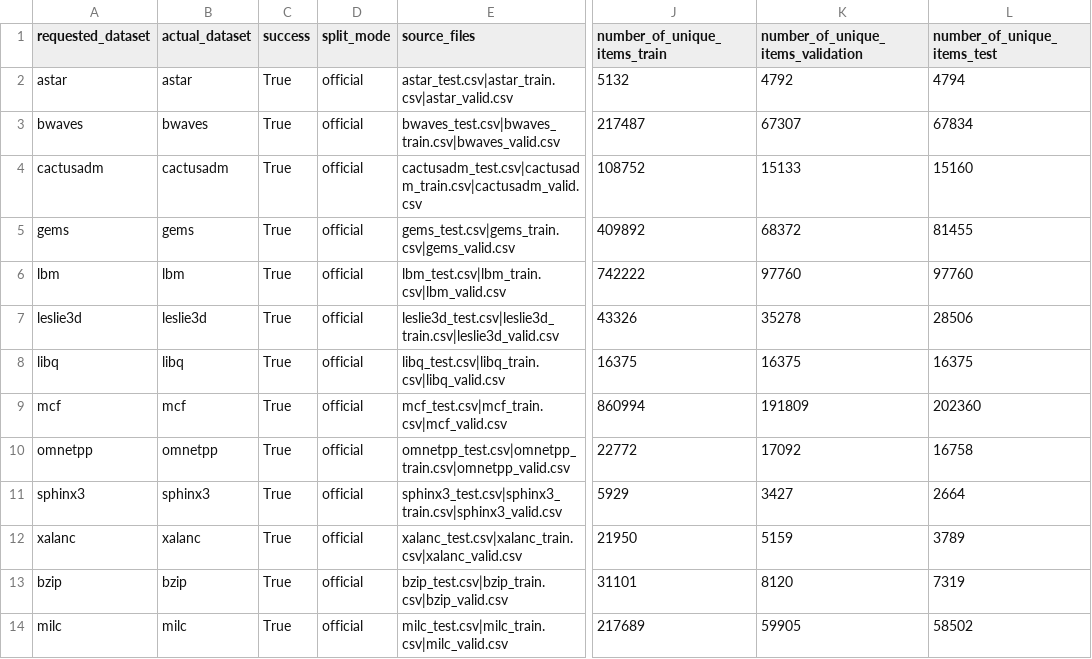
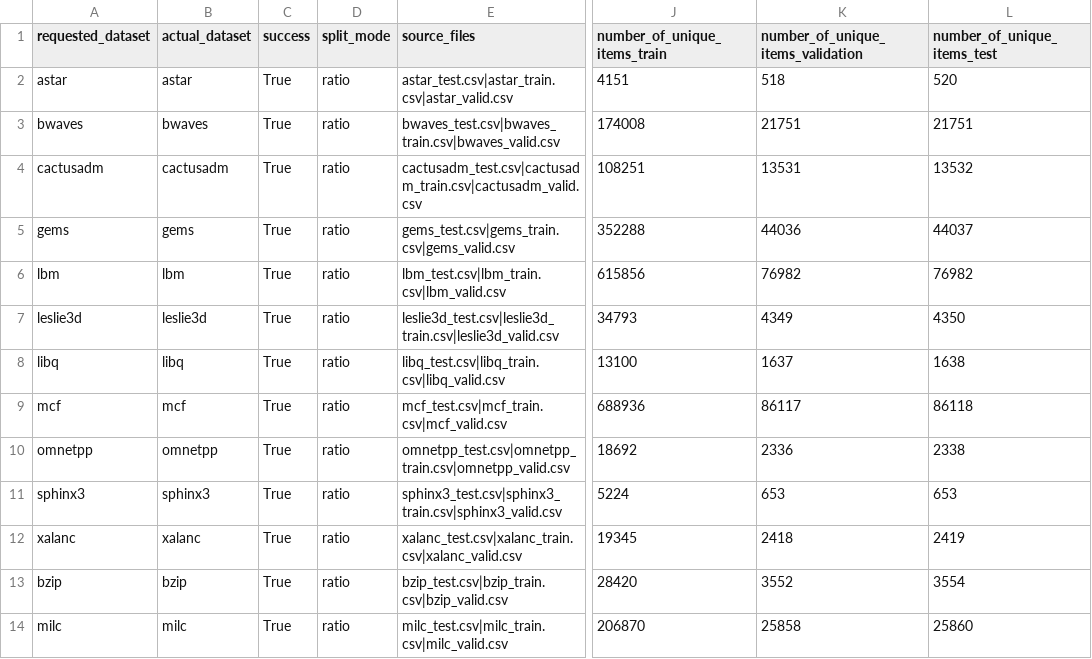
Before and after one commit to tin03092006-cell/Online-Caching, a CSV file: data/processed/chledowski_trace_report.csv, drawn as a sheet; only a part is shown, gaps mark what is left out; the diff names each change by its address in the sheet, - before the commit and + after, or states it on an @@ line.

```diff
--- a/data/processed/chledowski_trace_report.csv
+++ b/data/processed/chledowski_trace_report.csv
-D2:D14 (split_mode): official
+D2:D14 (split_mode): ratio
-J2 (number_of_unique_items_train): 5132
+J2 (number_of_unique_items_train): 4151
-K2: 4792
+K2: 518
-L2 (number_of_unique_items_test): 4794
+L2 (number_of_unique_items_test): 520
-J3 (number_of_unique_items_train): 217487
+J3 (number_of_unique_items_train): 174008
-K3: 67307
+K3: 21751
-L3 (number_of_unique_items_test): 67834
+L3 (number_of_unique_items_test): 21751
-J4 (number_of_unique_items_train): 108752
+J4 (number_of_unique_items_train): 108251
-K4: 15133
+K4: 13531
-L4 (number_of_unique_items_test): 15160
+L4 (number_of_unique_items_test): 13532
-J5 (number_of_unique_items_train): 409892
+J5 (number_of_unique_items_train): 352288
-K5: 68372
+K5: 44036
-L5 (number_of_unique_items_test): 81455
+L5 (number_of_unique_items_test): 44037
-J6 (number_of_unique_items_train): 742222
+J6 (number_of_unique_items_train): 615856
-K6: 97760
+K6: 76982
-L6 (number_of_unique_items_test): 97760
+L6 (number_of_unique_items_test): 76982
-J7 (number_of_unique_items_train): 43326
+J7 (number_of_unique_items_train): 34793
-K7: 35278
+K7: 4349
-L7 (number_of_unique_items_test): 28506
+L7 (number_of_unique_items_test): 4350
-J8 (number_of_unique_items_train): 16375
+J8 (number_of_unique_items_train): 13100
-K8: 16375
+K8: 1637
-L8 (number_of_unique_items_test): 16375
+L8 (number_of_unique_items_test): 1638
-J9 (number_of_unique_items_train): 860994
+J9 (number_of_unique_items_train): 688936
-K9: 191809
+K9: 86117
-L9 (number_of_unique_items_test): 202360
+L9 (number_of_unique_items_test): 86118
-J10 (number_of_unique_items_train): 22772
+J10 (number_of_unique_items_train): 18692
-K10: 17092
+K10: 2336
-L10 (number_of_unique_items_test): 16758
+L10 (number_of_unique_items_test): 2338
-J11 (number_of_unique_items_train): 5929
+J11 (number_of_unique_items_train): 5224
-K11: 3427
+K11: 653
-L11 (number_of_unique_items_test): 2664
+L11 (number_of_unique_items_test): 653
-J12 (number_of_unique_items_train): 21950
+J12 (number_of_unique_items_train): 19345
-K12: 5159
+K12: 2418
-L12 (number_of_unique_items_test): 3789
+L12 (number_of_unique_items_test): 2419
-J13 (number_of_unique_items_train): 31101
+J13 (number_of_unique_items_train): 28420
-K13: 8120
+K13: 3552
-L13 (number_of_unique_items_test): 7319
+L13 (number_of_unique_items_test): 3554
-J14 (number_of_unique_items_train): 217689
+J14 (number_of_unique_items_train): 206870
-K14: 59905
+K14: 25858
-L14 (number_of_unique_items_test): 58502
+L14 (number_of_unique_items_test): 25860
```
Also changed, not shown: data/processed/summary_all_datasets.csv, 2 other files.
